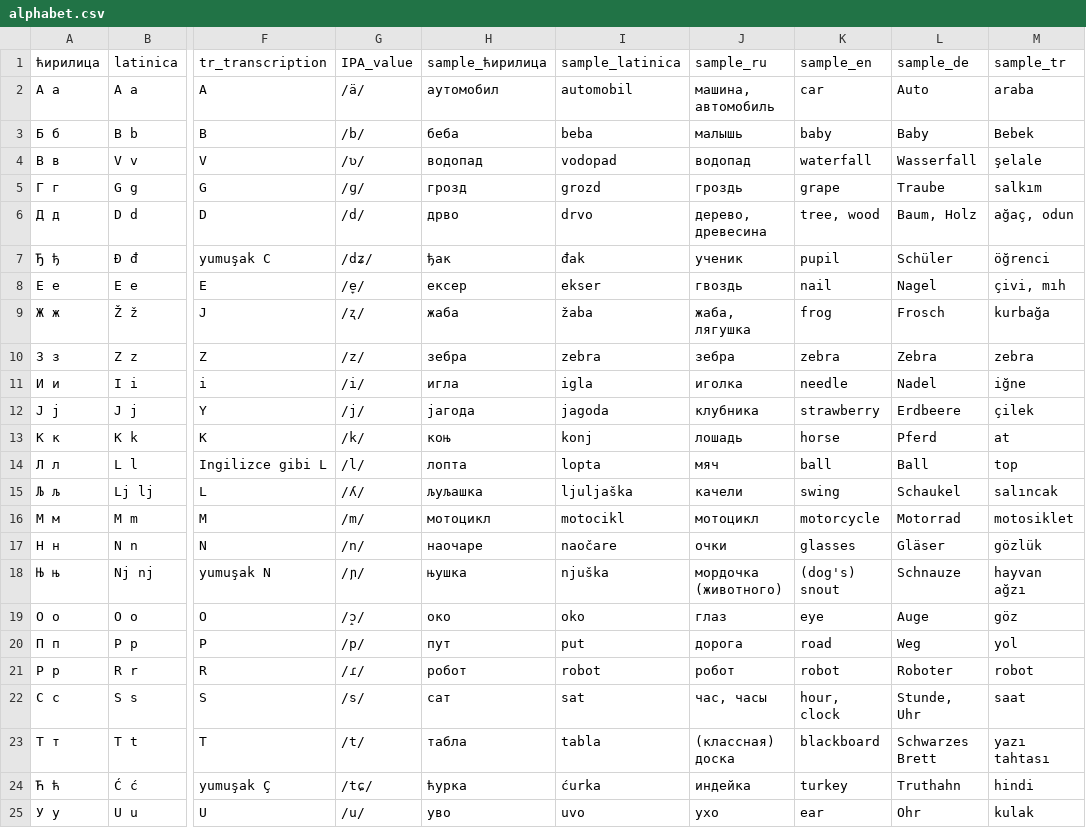
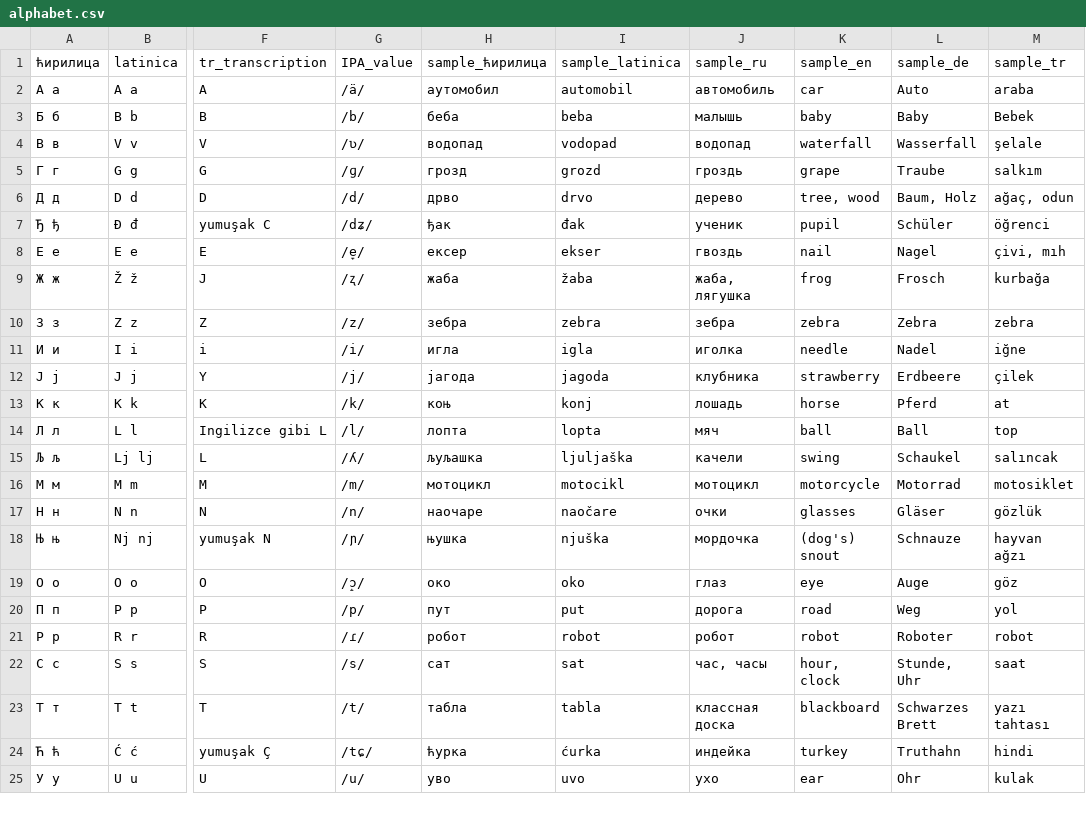
Before and after one commit to Iskanderrus/100DaysOfCode, a CSV file: Day 31/data/alphabet.csv, drawn as a sheet; only a part is shown, gaps mark what is left out; the diff names each change by its address in the sheet, - before the commit and + after, or states it on an @@ line.

```diff
--- a/Day 31/data/alphabet.csv
+++ b/Day 31/data/alphabet.csv
-J2 (sample_ru): машина, автомобиль
+J2 (sample_ru): автомобиль
-J6 (sample_ru): дерево, древесина
+J6 (sample_ru): дерево
-J18 (sample_ru): мордочка (животного)
+J18 (sample_ru): мордочка
-J23 (sample_ru): (классная) доска
+J23 (sample_ru): классная доска
```
Also changed, not shown: 8 other files.
